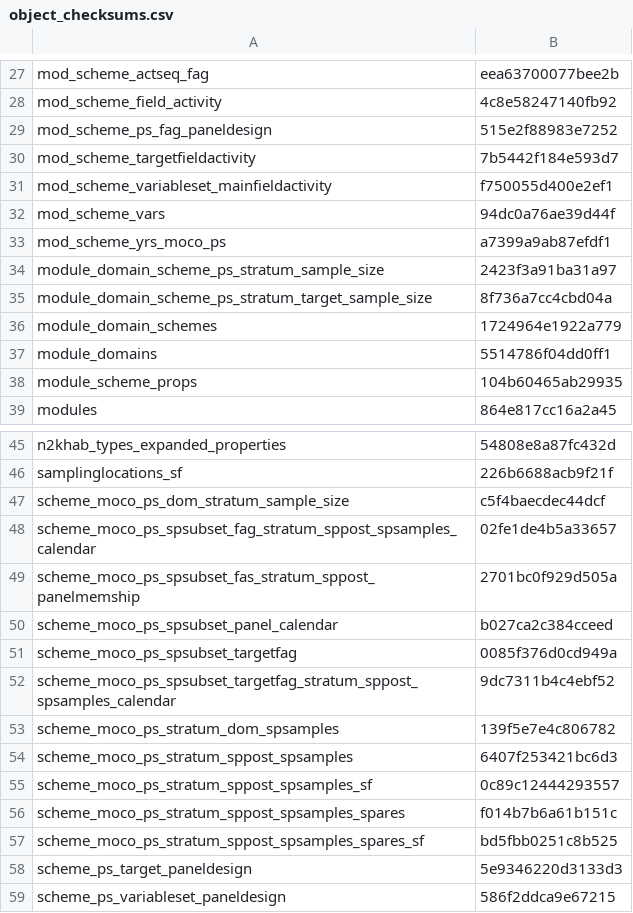
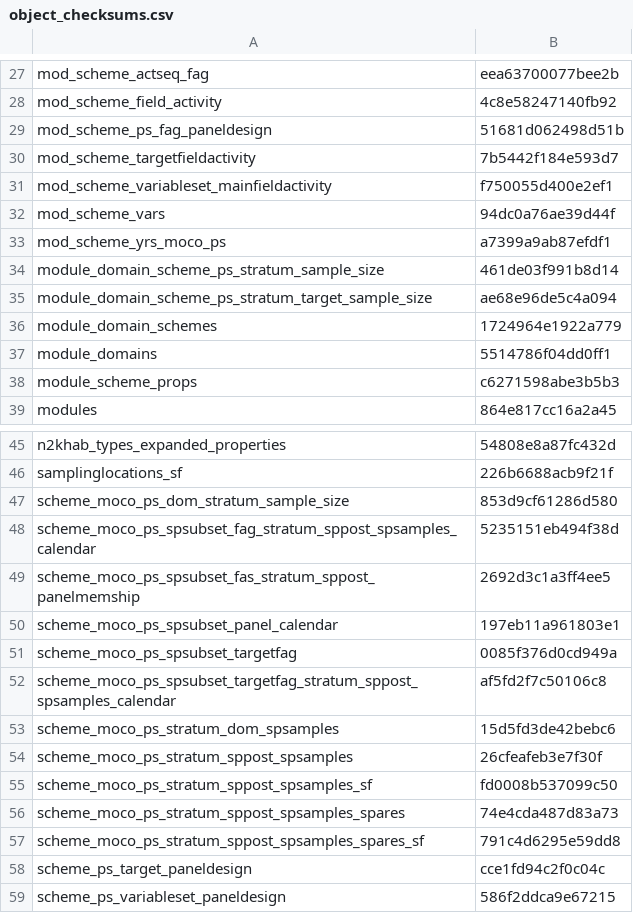
Before and after one commit to inbo/n2khab-mne-designs, a CSV file: 100_design_common/010_prototyping_sampling_and_revisit_design/data/text/results/object_checksums.csv, drawn as a sheet; only a part is shown, gaps mark what is left out; the diff covers the shown part only.

Commit message:
revisitplan: update object checksums after running code with e51fd65d *
Commit e51fd65d turned the cycle duration for lentic types in MHQ (pan5)
from 3 into 6 years. With the same yearly sample size (which indeed
corresponded to 6 years, not 3), we get larger total sample sizes in
pan5, more (non-zero) strata and also more panels due to the longer cycle.

This commit only now applies the effect to the object checksums.

```diff
--- a/100_design_common/010_prototyping_sampling_and_revisit_design/data/text/results/object_checksums.csv
+++ b/100_design_common/010_prototyping_sampling_and_revisit_design/data/text/results/object_checksums.csv
@@ -28,3 +28,3 @@ mod_scheme_actseq_fag,eea63700077bee2b
 mod_scheme_field_activity,4c8e58247140fb92
-mod_scheme_ps_fag_paneldesign,515e2f88983e7252
+mod_scheme_ps_fag_paneldesign,51681d062498d51b
 mod_scheme_targetfieldactivity,7b5442f184e593d7
@@ -33,7 +33,7 @@ mod_scheme_vars,94dc0a76ae39d44f
 mod_scheme_yrs_moco_ps,a7399a9ab87efdf1
-module_domain_scheme_ps_stratum_sample_size,2423f3a91ba31a97
-module_domain_scheme_ps_stratum_target_sample_size,8f736a7cc4cbd04a
+module_domain_scheme_ps_stratum_sample_size,461de03f991b8d14
+module_domain_scheme_ps_stratum_target_sample_size,ae68e96de5c4a094
 module_domain_schemes,1724964e1922a779
 module_domains,5514786f04dd0ff1
-module_scheme_props,104b60465ab29935
+module_scheme_props,c6271598abe3b5b3
 modules,864e817cc16a2a45
@@ -46,14 +46,14 @@ n2khab_types_expanded_properties,54808e8a87fc432d
 samplinglocations_sf,226b6688acb9f21f
-scheme_moco_ps_dom_stratum_sample_size,c5f4baecdec44dcf
-scheme_moco_ps_spsubset_fag_stratum_sppost_spsamples_calendar,02fe1de4b5a33657
-scheme_moco_ps_spsubset_fas_stratum_sppost_panelmemship,2701bc0f929d505a
-scheme_moco_ps_spsubset_panel_calendar,b027ca2c384cceed
+scheme_moco_ps_dom_stratum_sample_size,853d9cf61286d580
+scheme_moco_ps_spsubset_fag_stratum_sppost_spsamples_calendar,5235151eb494f38d
+scheme_moco_ps_spsubset_fas_stratum_sppost_panelmemship,2692d3c1a3ff4ee5
+scheme_moco_ps_spsubset_panel_calendar,197eb11a961803e1
 scheme_moco_ps_spsubset_targetfag,0085f376d0cd949a
-scheme_moco_ps_spsubset_targetfag_stratum_sppost_spsamples_calendar,9dc7311b4c4ebf52
-scheme_moco_ps_stratum_dom_spsamples,139f5e7e4c806782
-scheme_moco_ps_stratum_sppost_spsamples,6407f253421bc6d3
-scheme_moco_ps_stratum_sppost_spsamples_sf,0c89c12444293557
-scheme_moco_ps_stratum_sppost_spsamples_spares,f014b7b6a61b151c
-scheme_moco_ps_stratum_sppost_spsamples_spares_sf,bd5fbb0251c8b525
-scheme_ps_target_paneldesign,5e9346220d3133d3
+scheme_moco_ps_spsubset_targetfag_stratum_sppost_spsamples_calendar,af5fd2f7c50106c8
+scheme_moco_ps_stratum_dom_spsamples,15d5fd3de42bebc6
+scheme_moco_ps_stratum_sppost_spsamples,26cfeafeb3e7f30f
+scheme_moco_ps_stratum_sppost_spsamples_sf,fd0008b537099c50
+scheme_moco_ps_stratum_sppost_spsamples_spares,74e4cda487d83a73
+scheme_moco_ps_stratum_sppost_spsamples_spares_sf,791c4d6295e59dd8
+scheme_ps_target_paneldesign,cce1fd94c2f0c04c
 scheme_ps_variableset_paneldesign,586f2ddca9e67215
```
Also changed, not shown: 3 edited cells elsewhere in this file.
